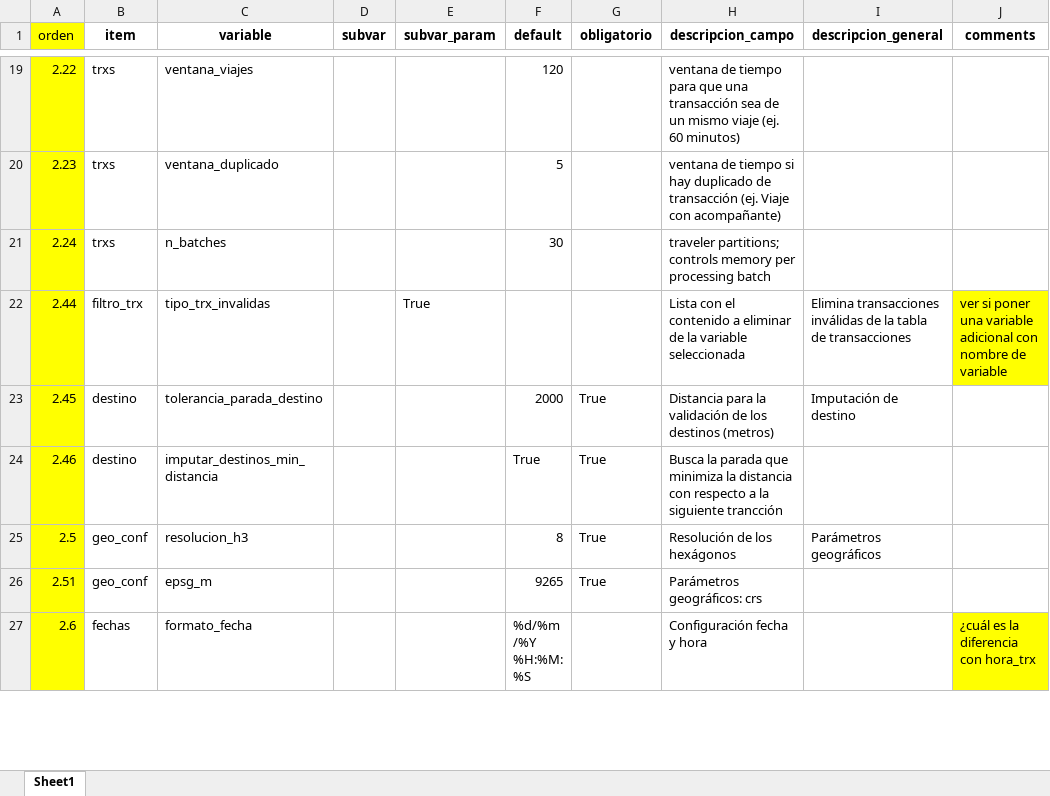
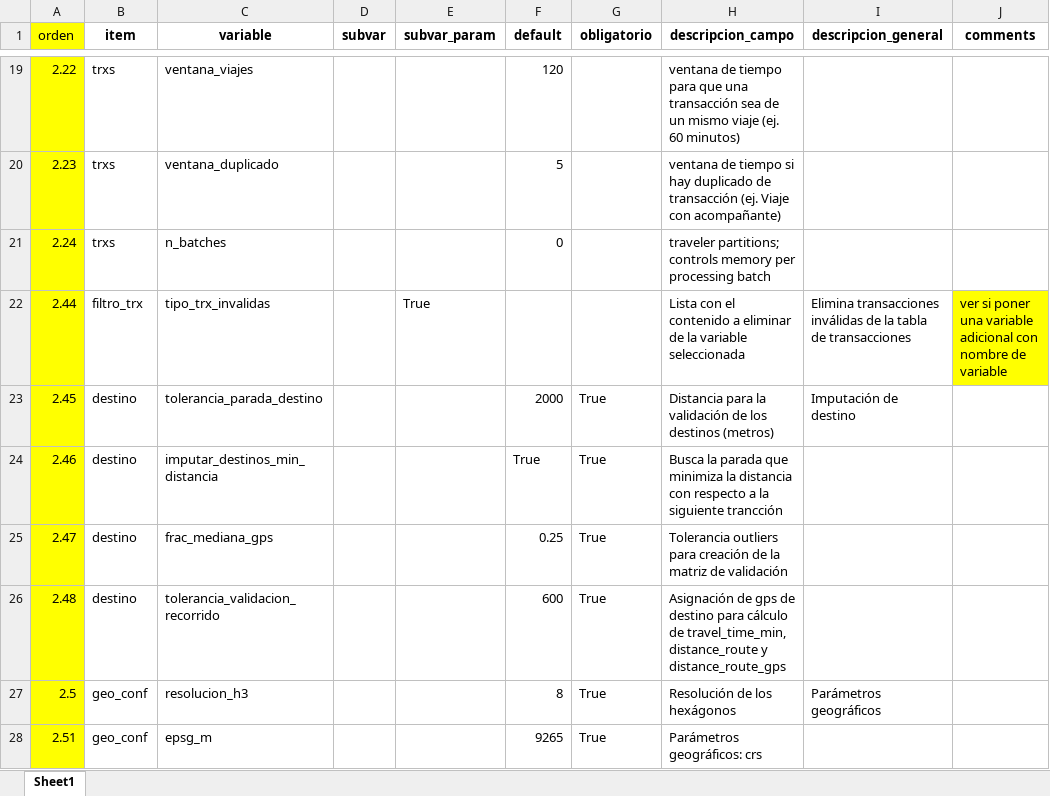
Before and after one commit to EL-BID/UrbanTrips, an Excel workbook: docs/configuraciones.xlsx, sheet Sheet1, drawn as a sheet; only a part is shown, gaps mark what is left out; the shorter side is filled out with more unchanged rows; values as stored, in another font and other column widths than the file's, no borders; the diff names each change by its address in the sheet, - before the commit and + after, or states it on an @@ line.

Commit message:
fix configuraciones
parametrizaciones nueva versión

```diff
--- a/docs/configuraciones.xlsx (sheet Sheet1)
+++ b/docs/configuraciones.xlsx (sheet Sheet1)
-F21 (default): 30
+F21 (default): 0
+row 25: 2.47 | destino | frac_mediana_gps |  |  | 0.25 | True | Tolerancia outliers para creación de la matriz de validación
+row 26: 2.48 | destino | tolerancia_validacion_recorrido |  |  | 600 | True | Asignación de gps de destino para cálculo de travel_time_min, distance_route y distance_route_gps
```
Also changed, not shown: 4 other files.
